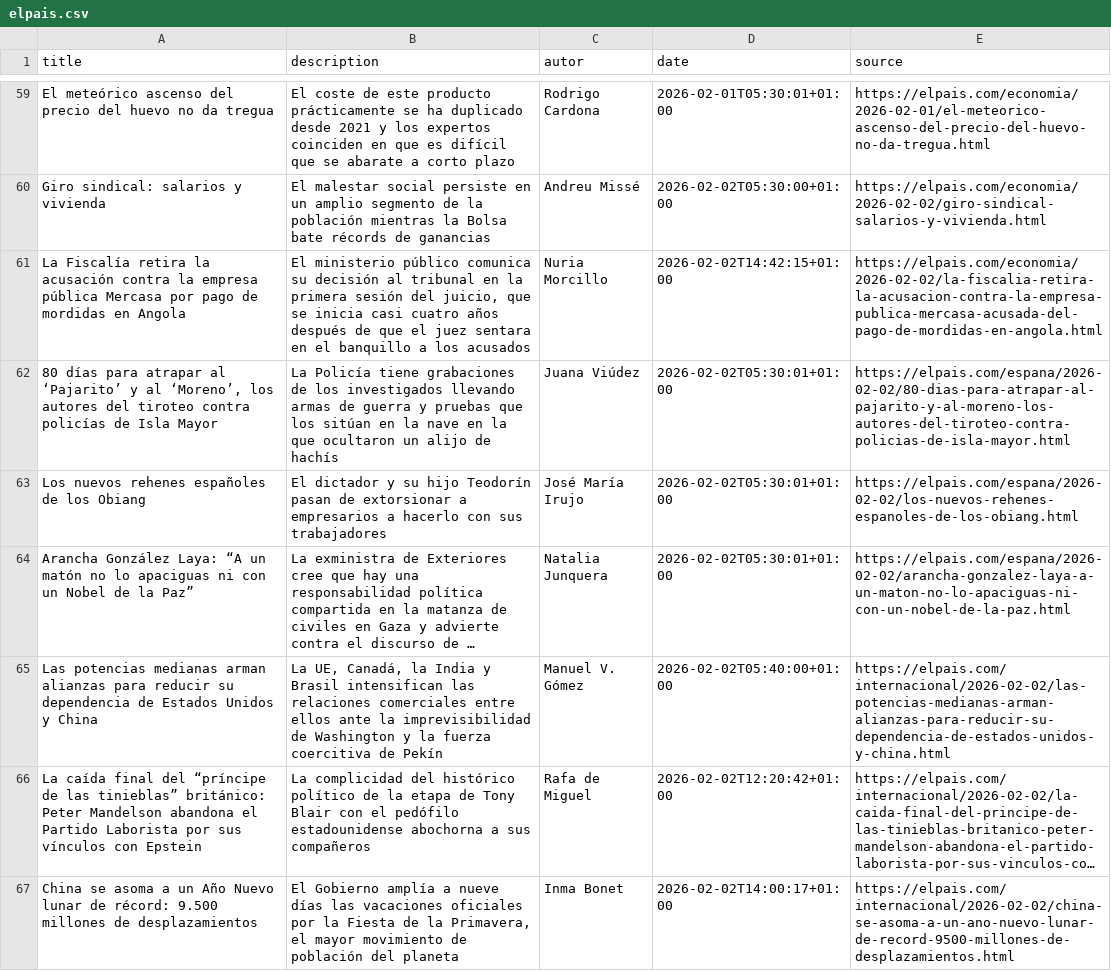
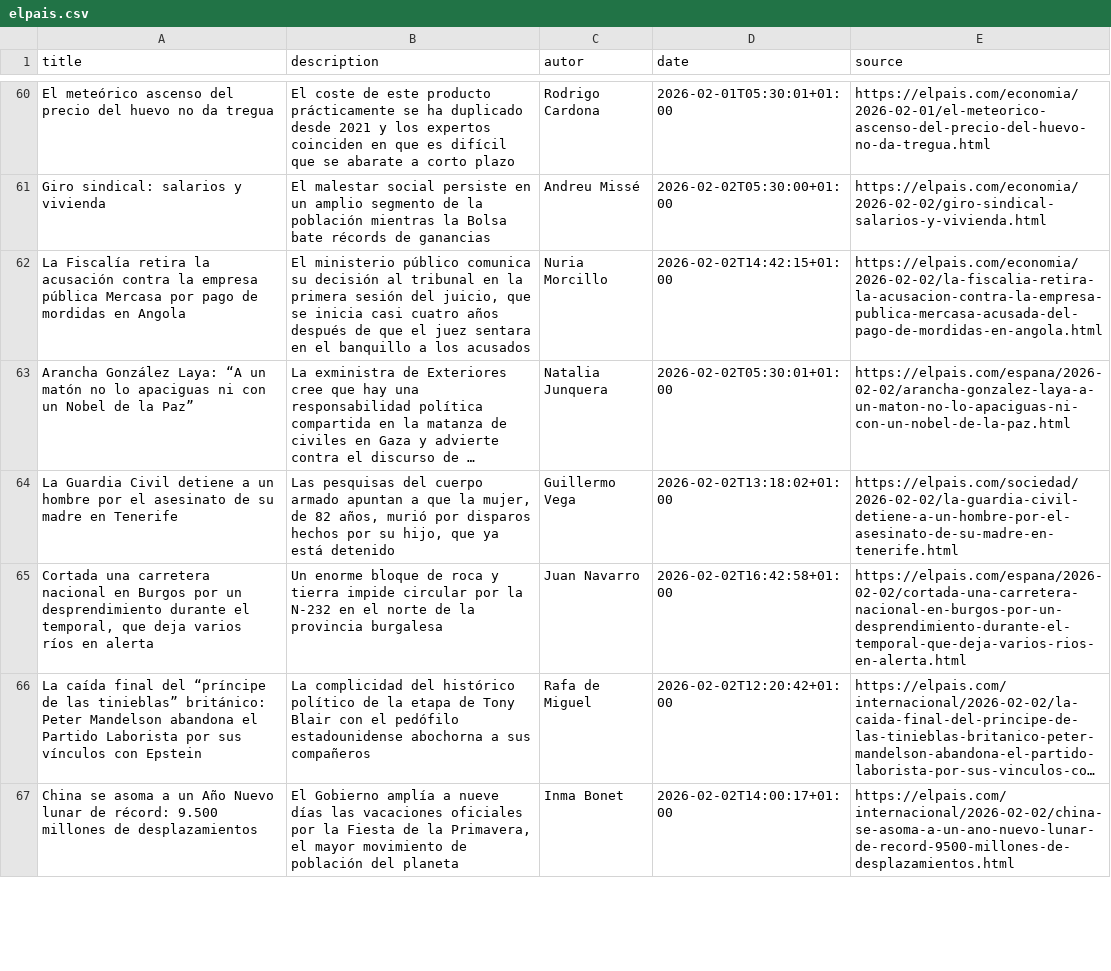
Before and after one commit to franpelirrojo/scpider_bda, a CSV file: elpais.csv, drawn as a sheet; only a part is shown, gaps mark what is left out; long unchanged cells end in …; removed rows and columns are numbered as before the commit, all else as after; the diff covers the shown part only; the diff names each change by its address in the sheet, - before the commit and + after, or states it on an @@ line.

Commit message:
listo para entrega

```diff
--- a/elpais.csv
+++ b/elpais.csv
-row 62: 80 días para atrapar al ‘Pajarito’ y al ‘Moreno’, los autores del tiroteo contra policías de Isla Mayor | La Policía tiene grabaciones de los investigados llevando armas de guerra y pruebas que los sitúan en la nave en la que ocultaron un alijo de hachís | Juana Viúdez | 2026-02-02T05:30:01+01:00 | https://elpais.com/espana/2026-02-02/80-dias-para-atrapar-al-pajarito-y-al-moreno-los-autores-del-tiroteo-contra-policias-de-isla-mayor.html
-row 63: Los nuevos rehenes españoles de los Obiang | El dictador y su hijo Teodorín pasan de extorsionar a empresarios a hacerlo con sus trabajadores | José María Irujo | 2026-02-02T05:30:01+01:00 | https://elpais.com/espana/2026-02-02/los-nuevos-rehenes-espanoles-de-los-obiang.html
-row 65: Las potencias medianas arman alianzas para reducir su dependencia de Estados Unidos y China | La UE, Canadá, la India y Brasil intensifican las relaciones comerciales entre ellos ante la imprevisibilidad de Washington y la fuerza coercitiva de Pekín | Manuel V. Gómez | 2026-02-02T05:40:00+01:00 | https://elpais.com/internacional/2026-02-02/las-potencias-medianas-arman-alianzas-para-reducir-su-dependencia-de-estados-unidos-y-china.html
@@ row 130 moved to row 64: La Guardia Civil detiene a un hombre por… @@
+row 65: Cortada una carretera nacional en Burgos por un desprendimiento durante el temporal, que deja varios ríos en alerta | Un enorme bloque de roca y tierra impide circular por la N-232 en el norte de la provincia burgalesa | Juan Navarro | 2026-02-02T16:42:58+01:00 | https://elpais.com/espana/2026-02-02/cortada-una-carretera-nacional-en-burgos-por-un-desprendimiento-durante-el-temporal-que-deja-varios-rios-en-alerta.html
```
Also changed, not shown: 15 added rows, 14 removed rows, 11 moved rows and 9 edited cells elsewhere in this file, ds.csv, 4 other files.
